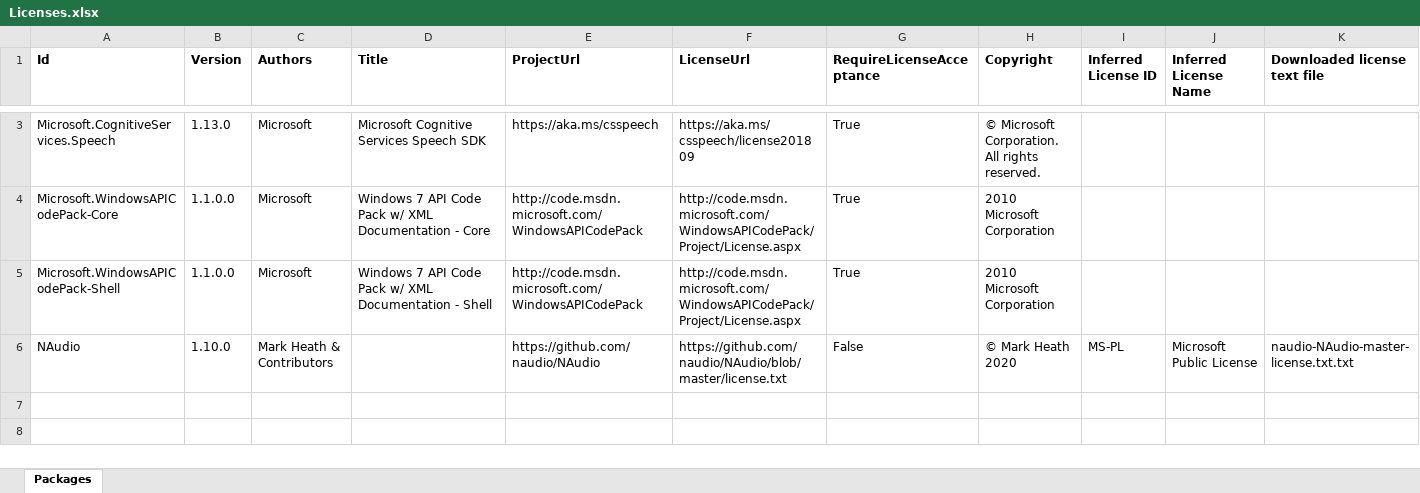
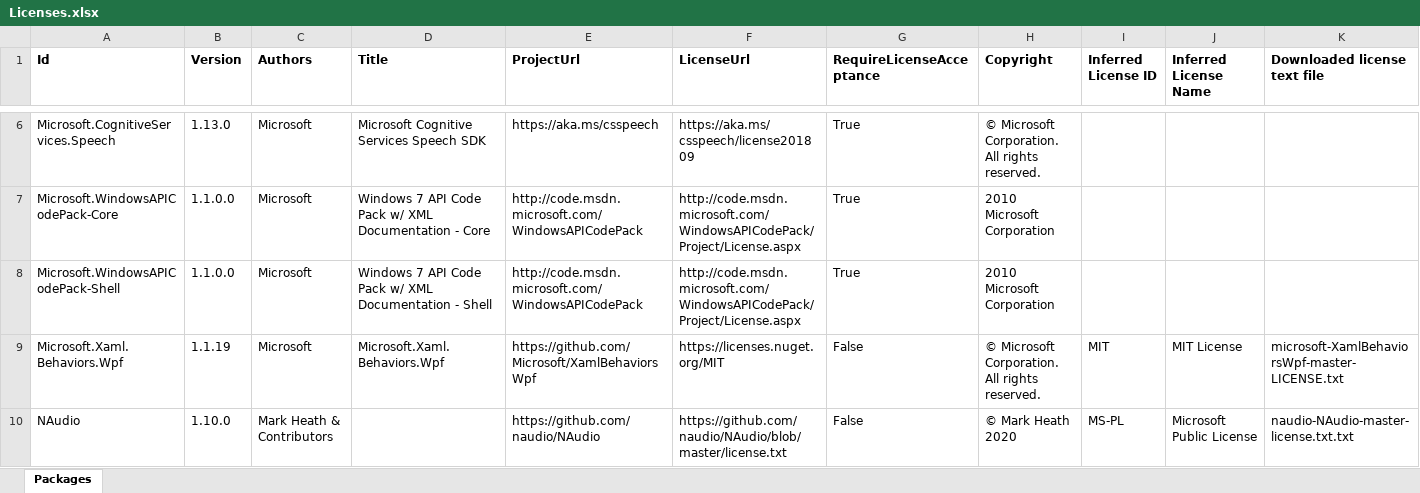
Before and after one commit to Nayuki749/Recod_To_Text, an Excel workbook: Recode_To_Text-License of the library you are using/Licenses.xlsx, sheet Packages, drawn as a sheet; only a part is shown, gaps mark what is left out; values as stored, in another font and other column widths than the file's, no borders; the diff covers the shown part only; the diff names each change by its address in the sheet, - before the commit and + after, or states it on an @@ line.

```diff
--- a/Recode_To_Text-License of the library you are using/Licenses.xlsx (sheet Packages)
+++ b/Recode_To_Text-License of the library you are using/Licenses.xlsx (sheet Packages)
+row 9: Microsoft.Xaml.Behaviors.Wpf | 1.1.19 | Microsoft | Microsoft.Xaml.Behaviors.Wpf | https://github.com/Microsoft/XamlBehaviorsWpf | https://licenses.nuget.org/MIT | False | © Microsoft Corporation. All rights reserved. | MIT | MIT License | microsoft-XamlBehaviorsWpf-master-LICENSE.txt
```
Also changed, not shown: 3 added rows elsewhere in this sheet, 34 other files.
